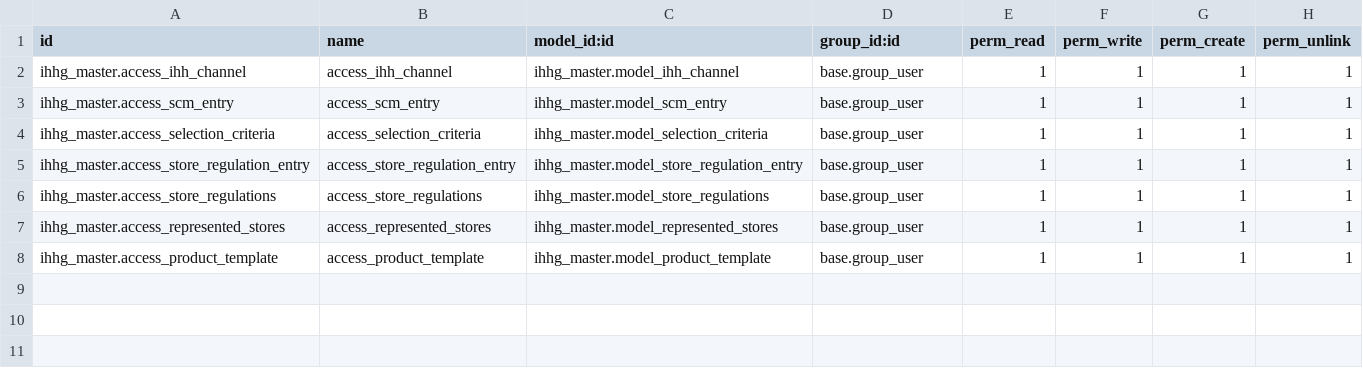
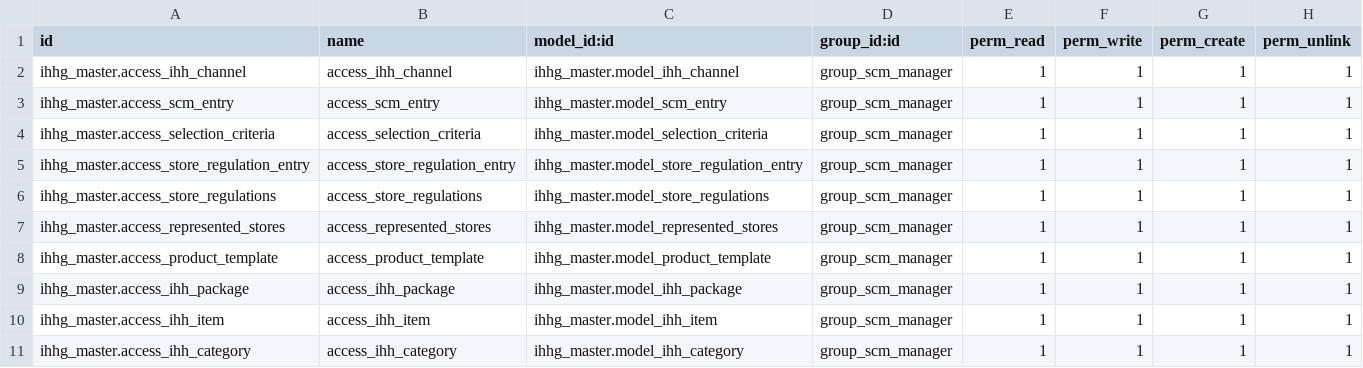
Before and after one commit to hafiz9w1/ihhg_scm, a CSV file: ihhg_master/security/ir.model.access.csv, drawn as a sheet.

Commit message:
[ADD] SCM remodelled structure, category, item, and package models

```diff
--- a/ihhg_master/security/ir.model.access.csv
+++ b/ihhg_master/security/ir.model.access.csv
@@ -1,8 +1,11 @@
 id,name,model_id:id,group_id:id,perm_read,perm_write,perm_create,perm_unlink
-ihhg_master.access_ihh_channel,access_ihh_channel,ihhg_master.model_ihh_channel,base.group_user,1,1,1,1
-ihhg_master.access_scm_entry,access_scm_entry,ihhg_master.model_scm_entry,base.group_user,1,1,1,1
-ihhg_master.access_selection_criteria,access_selection_criteria,ihhg_master.model_selection_criteria,base.group_user,1,1,1,1
-ihhg_master.access_store_regulation_entry,access_store_regulation_entry,ihhg_master.model_store_regulation_entry,base.group_user,1,1,1,1
-ihhg_master.access_store_regulations,access_store_regulations,ihhg_master.model_store_regulations,base.group_user,1,1,1,1
-ihhg_master.access_represented_stores,access_represented_stores,ihhg_master.model_represented_stores,base.group_user,1,1,1,1
-ihhg_master.access_product_template,access_product_template,ihhg_master.model_product_template,base.group_user,1,1,1,1
+ihhg_master.access_ihh_channel,access_ihh_channel,ihhg_master.model_ihh_channel,group_scm_manager,1,1,1,1
+ihhg_master.access_scm_entry,access_scm_entry,ihhg_master.model_scm_entry,group_scm_manager,1,1,1,1
+ihhg_master.access_selection_criteria,access_selection_criteria,ihhg_master.model_selection_criteria,group_scm_manager,1,1,1,1
+ihhg_master.access_store_regulation_entry,access_store_regulation_entry,ihhg_master.model_store_regulation_entry,group_scm_manager,1,1,1,1
+ihhg_master.access_store_regulations,access_store_regulations,ihhg_master.model_store_regulations,group_scm_manager,1,1,1,1
+ihhg_master.access_represented_stores,access_represented_stores,ihhg_master.model_represented_stores,group_scm_manager,1,1,1,1
+ihhg_master.access_product_template,access_product_template,ihhg_master.model_product_template,group_scm_manager,1,1,1,1
+ihhg_master.access_ihh_package,access_ihh_package,ihhg_master.model_ihh_package,group_scm_manager,1,1,1,1
+ihhg_master.access_ihh_item,access_ihh_item,ihhg_master.model_ihh_item,group_scm_manager,1,1,1,1
+ihhg_master.access_ihh_category,access_ihh_category,ihhg_master.model_ihh_category,group_scm_manager,1,1,1,1
```
Also changed, not shown: 13 other files.
